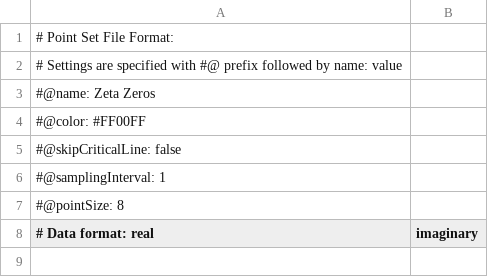
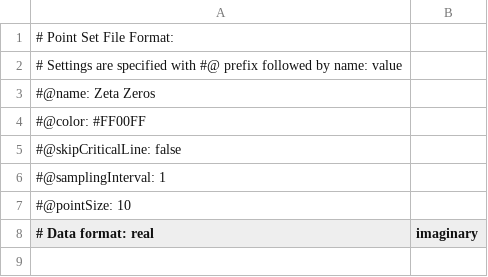
Before and after one commit to paul-stahura/zest, a CSV file: Assets/Resources/CriticalStripPoints/zeta-zeros.csv, drawn as a sheet; only a part is shown.

Commit message:
bump zeros point size

```diff
--- a/Assets/Resources/CriticalStripPoints/zeta-zeros.csv
+++ b/Assets/Resources/CriticalStripPoints/zeta-zeros.csv
@@ -6,3 +6,3 @@
 #@samplingInterval: 1
-#@pointSize: 8
+#@pointSize: 10
 # Data format: real,imaginary
```
Also changed, not shown: 1 other file.
